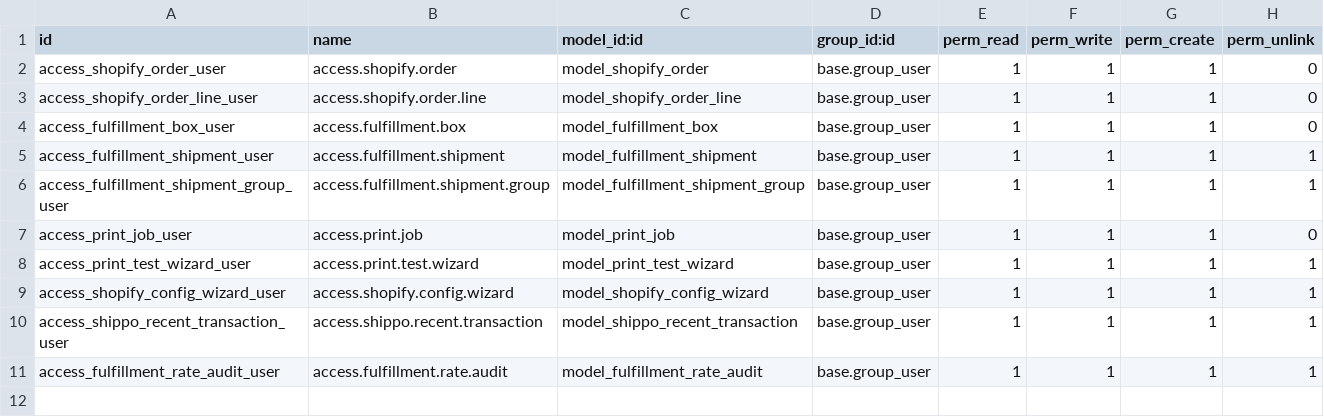
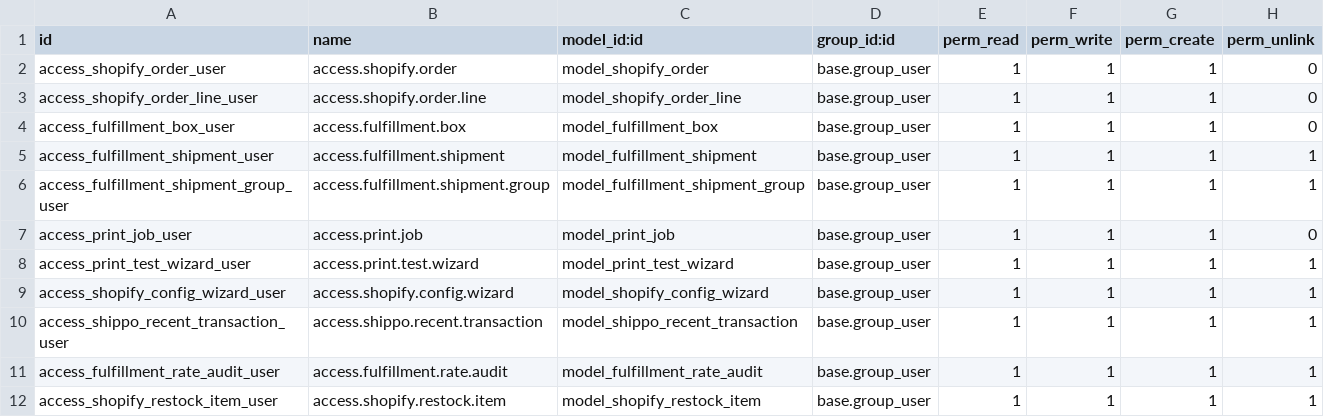
Before and after one commit to phinehas2020/Fulfillment_Automation, a CSV file: shopify_fulfillment/security/ir.model.access.csv, drawn as a sheet.

```diff
--- a/shopify_fulfillment/security/ir.model.access.csv
+++ b/shopify_fulfillment/security/ir.model.access.csv
@@ -11 +11,2 @@ access_shippo_recent_transaction_user,access.shippo.recent.transaction,model_shi
 access_fulfillment_rate_audit_user,access.fulfillment.rate.audit,model_fulfillment_rate_audit,base.group_user,1,1,1,1
+access_shopify_restock_item_user,access.shopify.restock.item,model_shopify_restock_item,base.group_user,1,1,1,1
```
Also changed, not shown: 11 other files.
